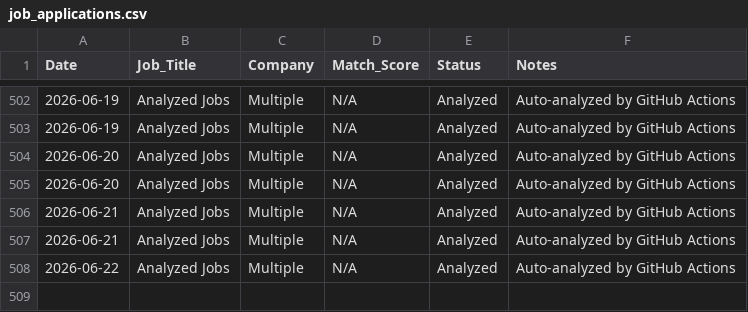
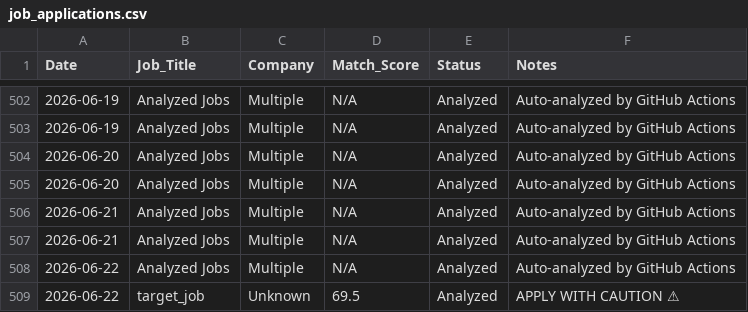
Before and after one commit to sednabcn/job-search-automation, a CSV file: tracking/job_applications.csv, drawn as a sheet; only a part is shown, gaps mark what is left out; the diff names each change by its address in the sheet, - before the commit and + after, or states it on an @@ line.

```diff
--- a/tracking/job_applications.csv
+++ b/tracking/job_applications.csv
+row 509: 2026-06-22 | target_job | Unknown | 69.5 | Analyzed | APPLY WITH CAUTION ⚠
```
Also changed, not shown: 1 other file.
